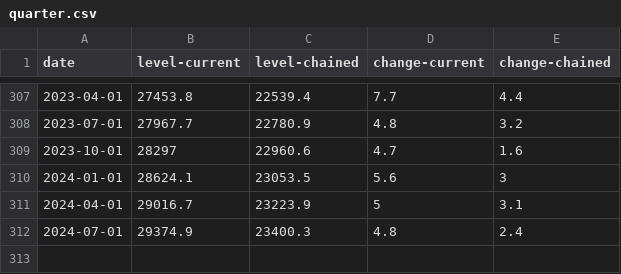
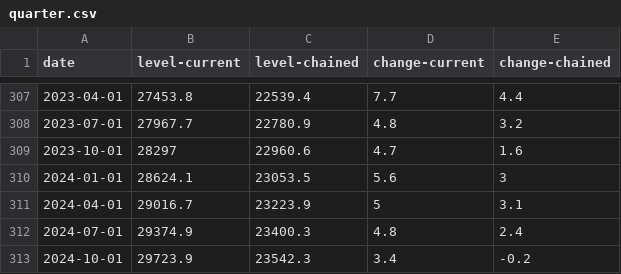
Before and after one commit to datasets/gdp-us, a CSV file: data/quarter.csv, drawn as a sheet; only a part is shown, gaps mark what is left out; the diff names each change by its address in the sheet, - before the commit and + after, or states it on an @@ line.

```diff
--- a/data/quarter.csv
+++ b/data/quarter.csv
+row 313: 2024-10-01 | 29723.9 | 23542.3 | 3.4 | -0.2
```
